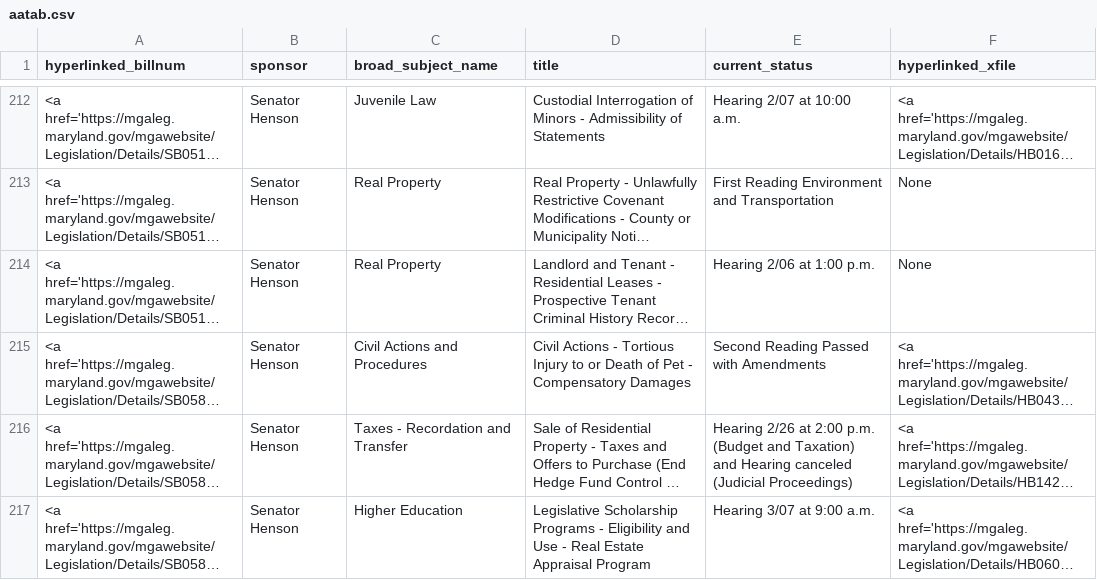
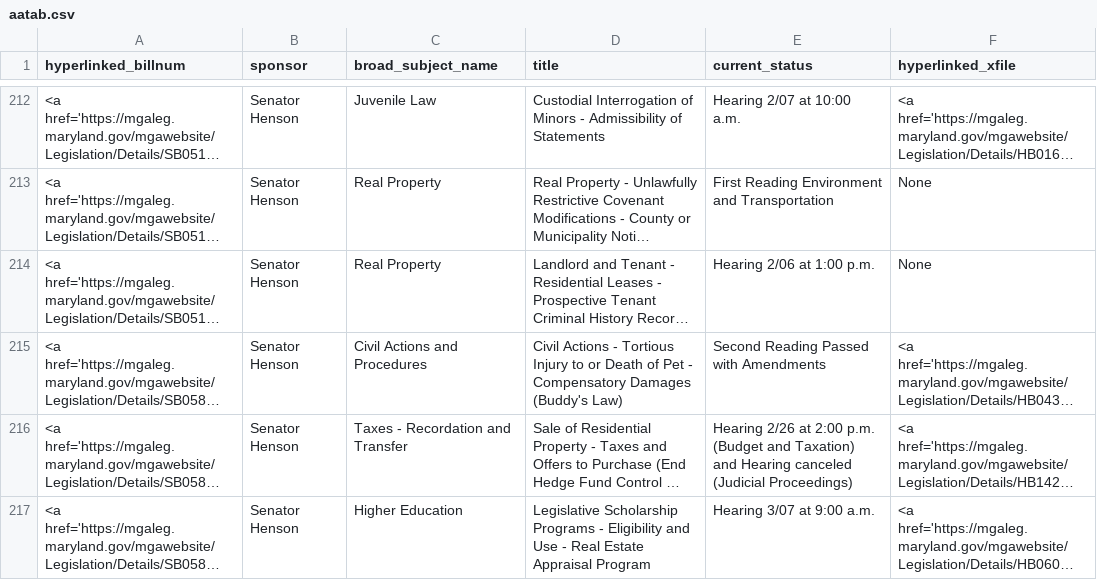
Before and after one commit to Baltimore-Sun/md-ga-bill-tracker, a CSV file: aatab.csv, drawn as a sheet; only a part is shown, gaps mark what is left out; long unchanged cells end in …; the diff names each change by its address in the sheet, - before the commit and + after, or states it on an @@ line.

```diff
--- a/aatab.csv
+++ b/aatab.csv
-D215 (title): …Compensatory Damages
+D215 (title): …Compensatory Damages (Buddy's Law)
```
